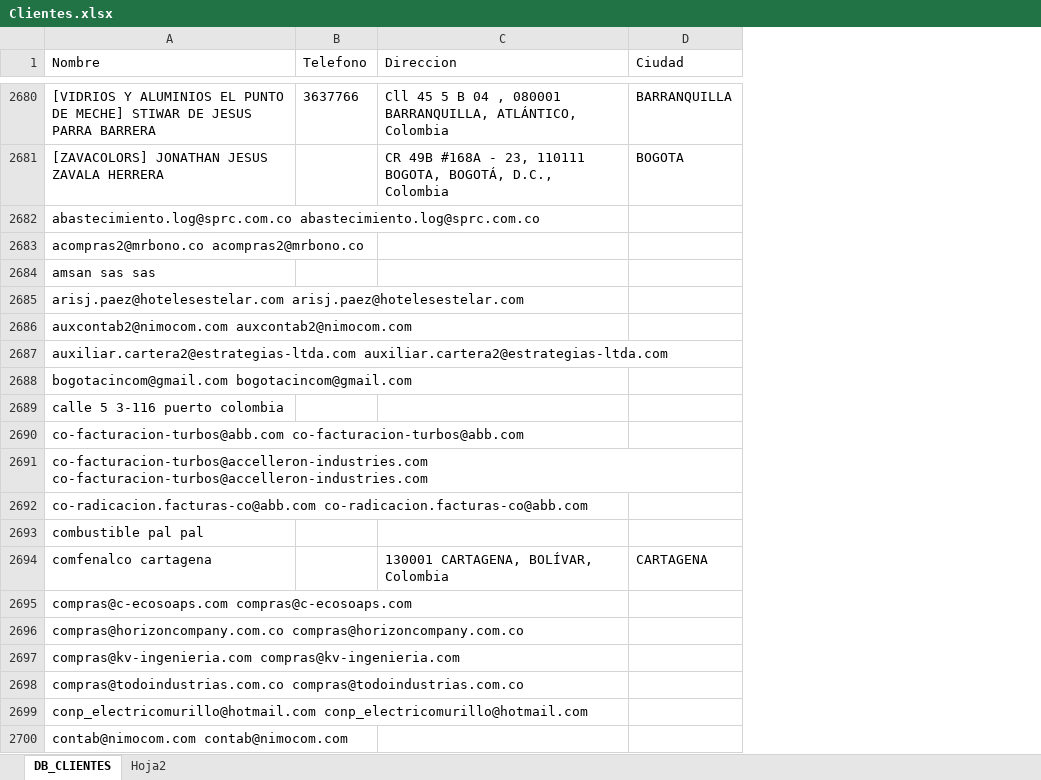
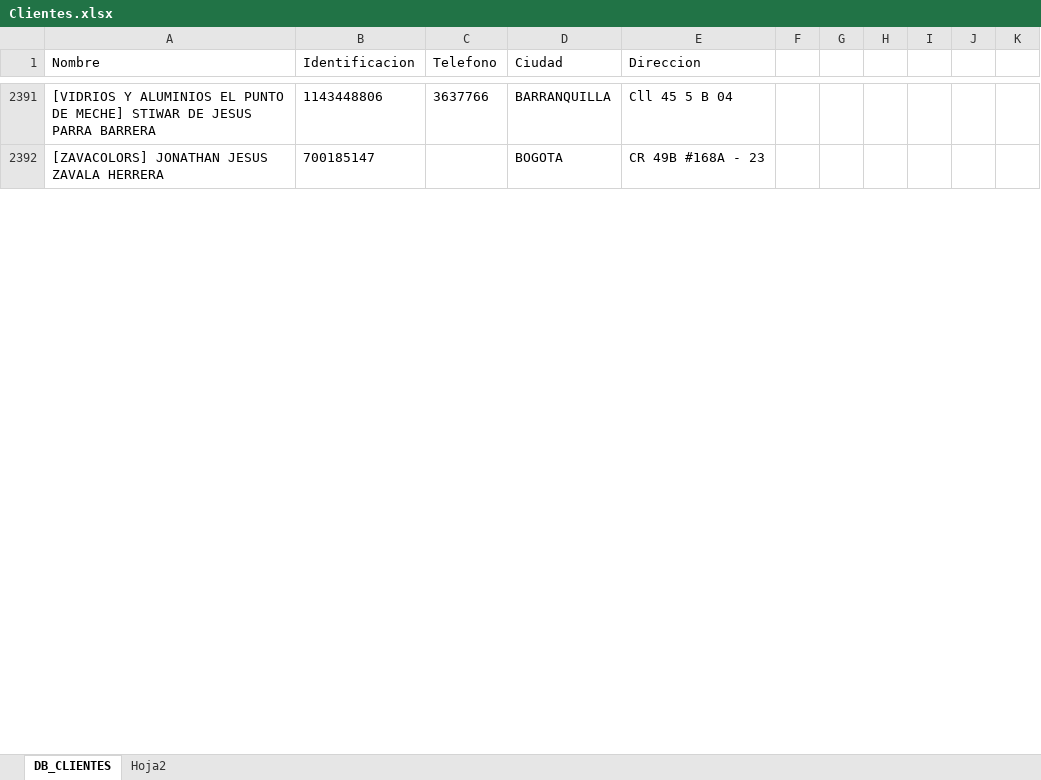
Before and after one commit to Julian-Chingal/shipping-app, an Excel workbook: src/Data/Clientes.xlsx, sheet DB_CLIENTES, drawn as a sheet; only a part is shown, gaps mark what is left out; values as stored, in another font and other column widths than the file's, no borders; removed rows and columns are numbered as before the commit, all else as after; the diff covers the shown part only; the diff names each change by its address in the sheet, - before the commit and + after, or states it on an @@ line.

```diff
--- a/src/Data/Clientes.xlsx (sheet DB_CLIENTES)
+++ b/src/Data/Clientes.xlsx (sheet DB_CLIENTES)
+column B (Identificacion), rows 2391-2392: 1143448806 | 700185147
-column C (Direccion), rows 2680-2681: Cll 45 5 B 04 , 080001 BARRANQUILLA, ATLÁNTICO, Colombia | CR 49B #168A - 23, 110111 BOGOTA, BOGOTÁ, D.C., Colombia
+column E (Direccion), rows 2391-2392: Cll 45 5 B 04 | CR 49B #168A - 23
+column F, empty
+column G, empty
+column H, empty
+column I, empty
+column J, empty
+column K, empty
-row 2682: abastecimiento.log@sprc.com.co abastecimiento.log@sprc.com.co
-row 2683: acompras2@mrbono.co acompras2@mrbono.co
-row 2684: amsan sas sas
-row 2685: arisj.paez@hotelesestelar.com arisj.paez@hotelesestelar.com
-row 2686: auxcontab2@nimocom.com auxcontab2@nimocom.com
-row 2687: auxiliar.cartera2@estrategias-ltda.com auxiliar.cartera2@estrategias-ltda.com
-row 2688: bogotacincom@gmail.com bogotacincom@gmail.com
-row 2689: calle 5 3-116 puerto colombia
-row 2690: co-facturacion-turbos@abb.com co-facturacion-turbos@abb.com
-row 2691: co-facturacion-turbos@accelleron-industries.com co-facturacion-turbos@accelleron-industries.com
-row 2692: co-radicacion.facturas-co@abb.com co-radicacion.facturas-co@abb.com
-row 2693: combustible pal pal
-row 2694: comfenalco cartagena |  | 130001 CARTAGENA, BOLÍVAR, Colombia | CARTAGENA
-row 2695: compras@c-ecosoaps.com compras@c-ecosoaps.com
-row 2696: compras@horizoncompany.com.co compras@horizoncompany.com.co
-row 2697: compras@kv-ingenieria.com compras@kv-ingenieria.com
-row 2698: compras@todoindustrias.com.co compras@todoindustrias.com.co
-row 2699: conp_electricomurillo@hotmail.com conp_electricomurillo@hotmail.com
-row 2700: contab@nimocom.com contab@nimocom.com
```
Also changed, not shown: 5 added rows, 389 removed rows and 1 edited cell elsewhere in this sheet, 5 other files.
